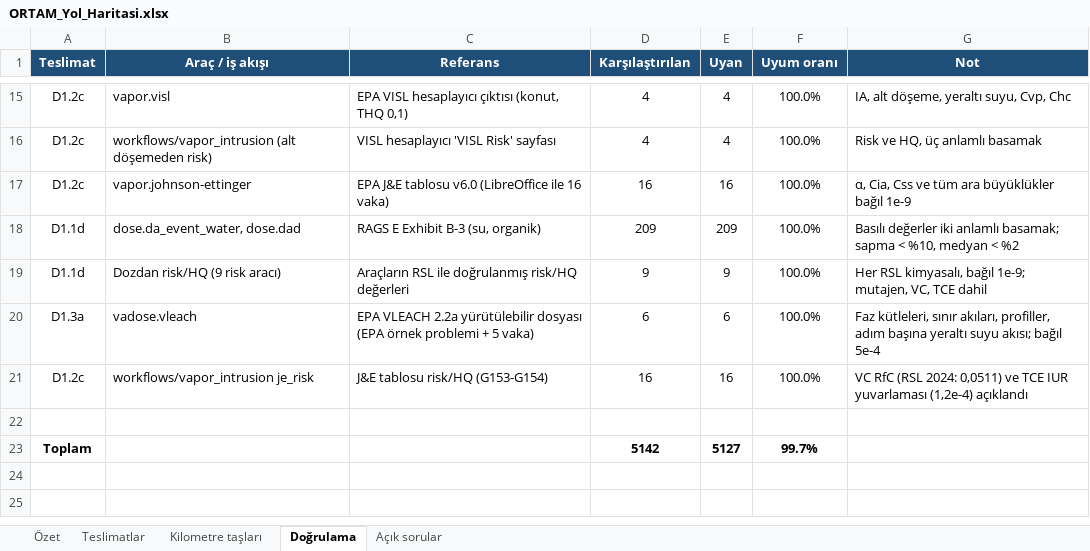
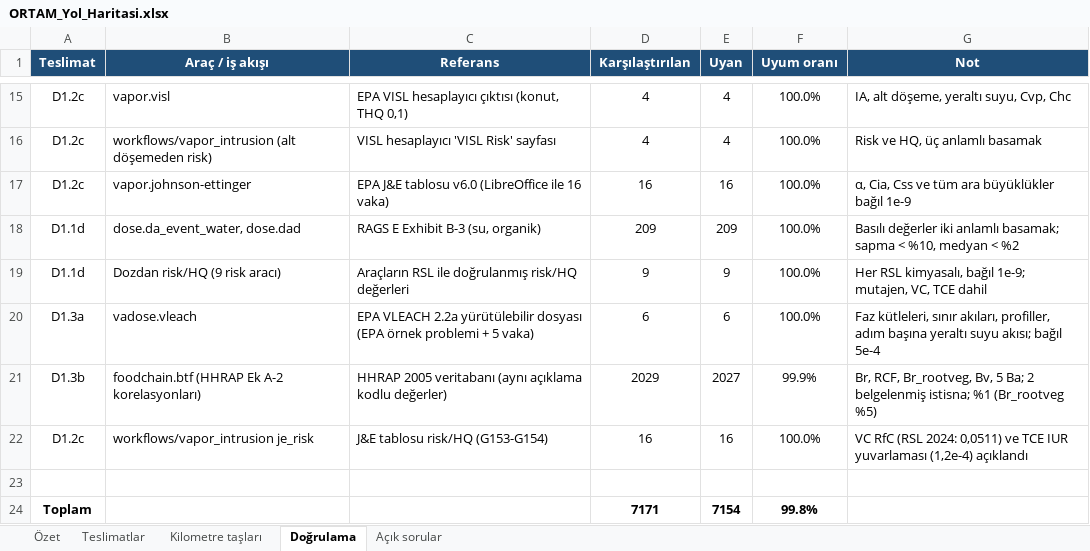
Before and after one commit to akaragunduz-glitch/ortam, an Excel workbook: docs/ORTAM_Yol_Haritasi.xlsx, sheet Doğrulama, drawn as a sheet; only a part is shown, gaps mark what is left out; values as stored, in another font and other column widths than the file's, no borders; removed rows and columns are numbered as before the commit, all else as after; the diff names each change by its address in the sheet, - before the commit and + after, or states it on an @@ line.

Commit message:
D1.3b part 1: HHRAP 2005 food chain (foodchain.media, risk.foodchain-ingestion), database import

```diff
--- a/docs/ORTAM_Yol_Haritasi.xlsx (sheet Doğrulama)
+++ b/docs/ORTAM_Yol_Haritasi.xlsx (sheet Doğrulama)
+row 21: D1.3b | foodchain.btf (HHRAP Ek A-2 korelasyonları) | HHRAP 2005 veritabanı (aynı açıklama kodlu değerler) | 2029 | 2027 | 99.9% | Br, RCF, Br_rootveg, Bv, 5 Ba; 2 belgelenmiş istisna; %1 (Br_rootveg %5)
-row 23: Toplam |  |  | 5142 | 5127 | 99.7%
+row 24: Toplam |  |  | 7171 | 7154 | 99.8%
```
Also changed, not shown: sheet Özet, sheet Teslimatlar, sheet Kilometre taşları, formulas that keep their value, 24 other files.
